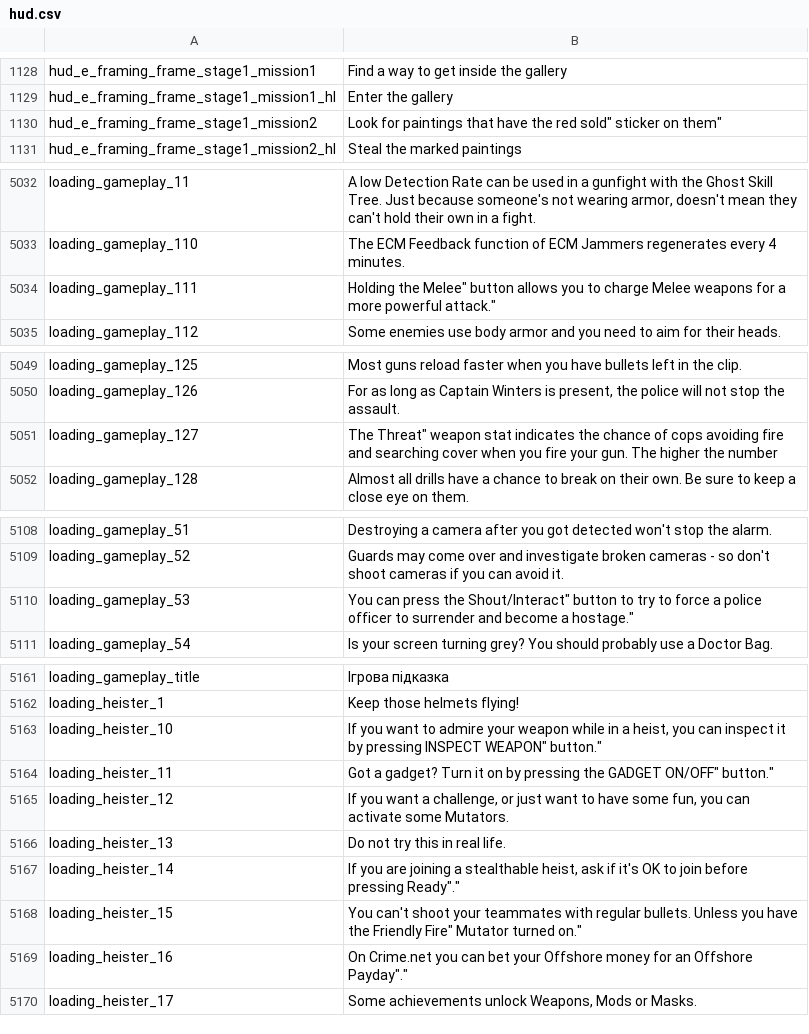
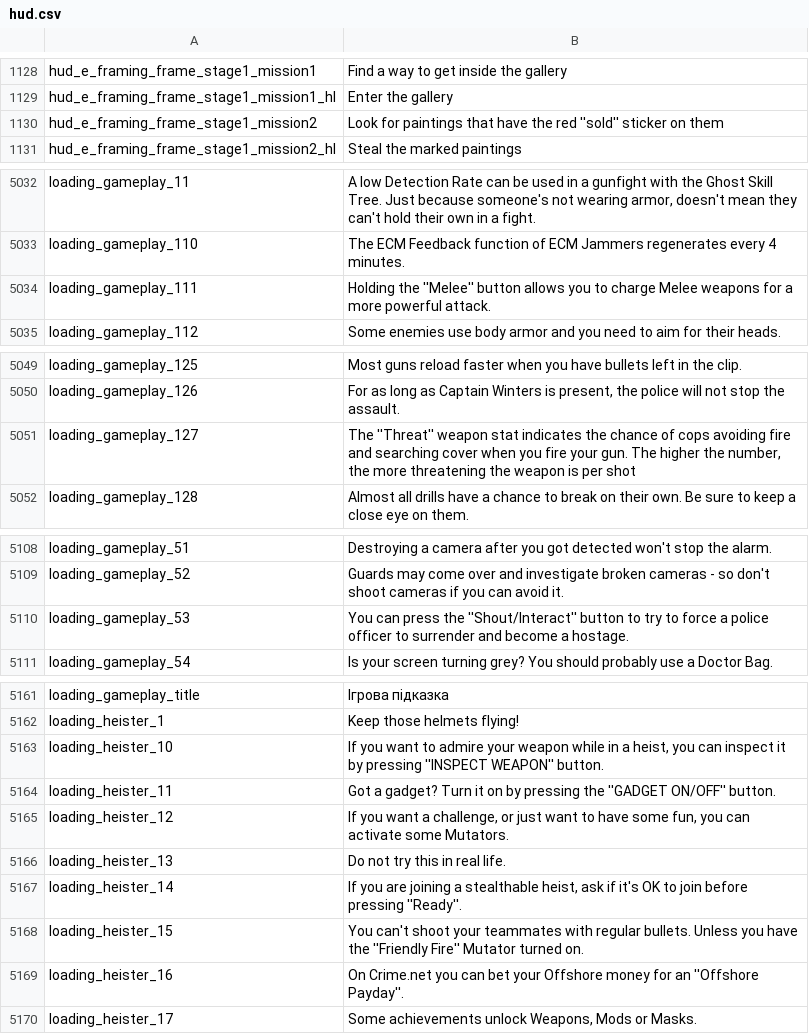
Before and after one commit to Parapando/Payday-2-UA, a CSV file: Crowdin/translated/hud.csv, drawn as a sheet; only a part is shown, gaps mark what is left out; the diff covers the shown part only.

Commit message:
New translations hud.csv (Multilingual)

```diff
--- a/Crowdin/translated/hud.csv
+++ b/Crowdin/translated/hud.csv
@@ -1129,3 +1129,3 @@
 "hud_e_framing_frame_stage1_mission1_hl","Enter the gallery"
-"hud_e_framing_frame_stage1_mission2","Look for paintings that have the red sold"" sticker on them"""
+"hud_e_framing_frame_stage1_mission2","Look for paintings that have the red ''sold'' sticker on them"
 "hud_e_framing_frame_stage1_mission2_hl","Steal the marked paintings"
@@ -5033,3 +5033,3 @@
 "loading_gameplay_110","The ECM Feedback function of ECM Jammers regenerates every 4 minutes."
-"loading_gameplay_111","Holding the Melee"" button allows you to charge Melee weapons for a more powerful attack."""
+"loading_gameplay_111","Holding the ''Melee'' button allows you to charge Melee weapons for a more powerful attack."
 "loading_gameplay_112","Some enemies use body armor and you need to aim for their heads."
@@ -5050,3 +5050,3 @@
 "loading_gameplay_126","For as long as Captain Winters is present, the police will not stop the assault."
-"loading_gameplay_127","The Threat"" weapon stat indicates the chance of cops avoiding fire and searching cover when you fire your gun. The higher the number"
+"loading_gameplay_127","The ''Threat'' weapon stat indicates the chance of cops avoiding fire and searching cover when you fire your gun. The higher the number, the more threatening the weapon is per shot"
 "loading_gameplay_128","Almost all drills have a chance to break on their own. Be sure to keep a close eye on them."
@@ -5109,3 +5109,3 @@
 "loading_gameplay_52","Guards may come over and investigate broken cameras - so don't shoot cameras if you can avoid it."
-"loading_gameplay_53","You can press the Shout/Interact"" button to try to force a police officer to surrender and become a hostage."""
+"loading_gameplay_53","You can press the ''Shout/Interact'' button to try to force a police officer to surrender and become a hostage."
 "loading_gameplay_54","Is your screen turning grey? You should probably use a Doctor Bag."
@@ -5162,9 +5162,9 @@
 "loading_heister_1","Keep those helmets flying!"
-"loading_heister_10","If you want to admire your weapon while in a heist, you can inspect it by pressing INSPECT WEAPON"" button."""
-"loading_heister_11","Got a gadget? Turn it on by pressing the GADGET ON/OFF"" button."""
+"loading_heister_10","If you want to admire your weapon while in a heist, you can inspect it by pressing ''INSPECT WEAPON'' button."
+"loading_heister_11","Got a gadget? Turn it on by pressing the ''GADGET ON/OFF'' button."
 "loading_heister_12","If you want a challenge, or just want to have some fun, you can activate some Mutators."
 "loading_heister_13","Do not try this in real life."
-"loading_heister_14","If you are joining a stealthable heist, ask if it's OK to join before pressing Ready""."""
-"loading_heister_15","You can't shoot your teammates with regular bullets. Unless you have the Friendly Fire"" Mutator turned on."""
-"loading_heister_16","On Crime.net you can bet your Offshore money for an Offshore Payday""."""
+"loading_heister_14","If you are joining a stealthable heist, ask if it's OK to join before pressing ''Ready''."
+"loading_heister_15","You can't shoot your teammates with regular bullets. Unless you have the ''Friendly Fire'' Mutator turned on."
+"loading_heister_16","On Crime.net you can bet your Offshore money for an ''Offshore Payday''."
 "loading_heister_17","Some achievements unlock Weapons, Mods or Masks."
```
Also changed, not shown: 1 edited cell elsewhere in this file.
